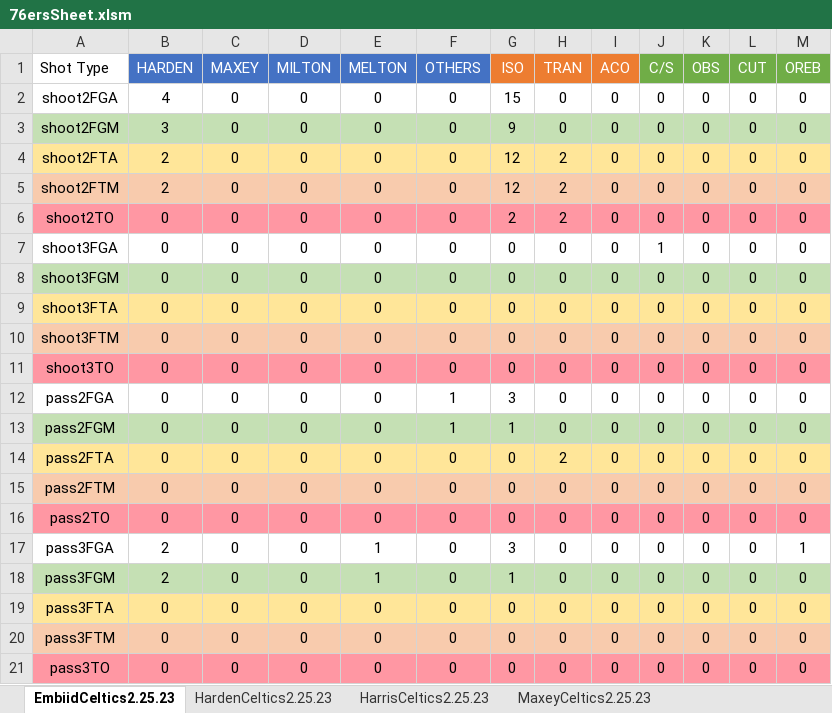
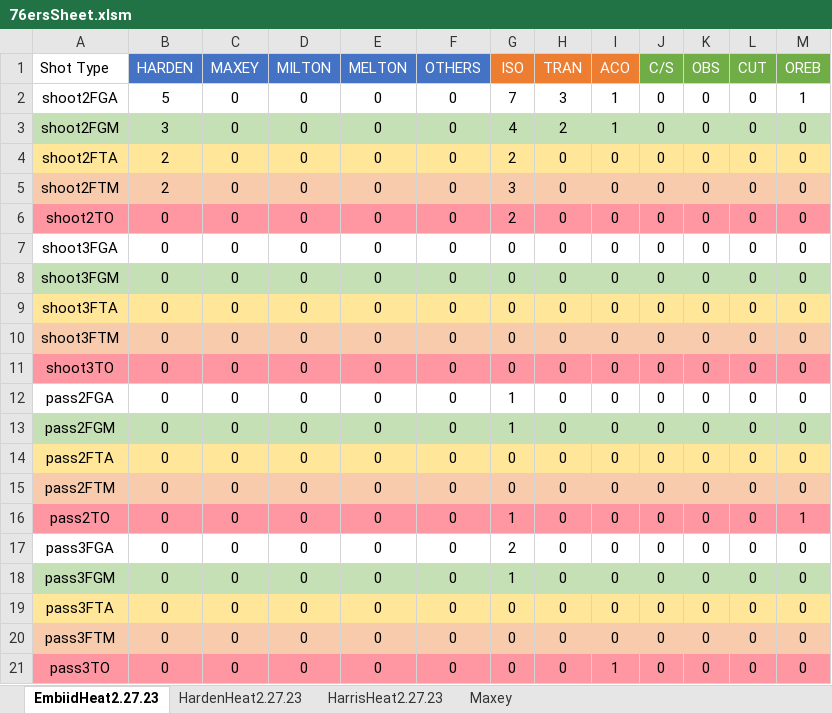
Before and after one commit to nickdsharpe/NBA_PPP, an Excel workbook: 76ers/76ersSheet.xlsm, sheet EmbiidHeat2.27.23, drawn as a sheet; values as stored, in another font and other column widths than the file's, no borders; the diff names each change by its address in the sheet, - before the commit and + after, or states it on an @@ line.

```diff
--- a/76ers/76ersSheet.xlsm (sheet EmbiidHeat2.27.23)
+++ b/76ers/76ersSheet.xlsm (sheet EmbiidHeat2.27.23)
-sheet tab: EmbiidCeltics2.25.23
+sheet tab: EmbiidHeat2.27.23
-sheet tab: HardenCeltics2.25.23
+sheet tab: HardenHeat2.27.23
-sheet tab: HarrisCeltics2.25.23
+sheet tab: HarrisHeat2.27.23
-sheet tab: MaxeyCeltics2.25.23
+sheet tab: Maxey
-B2 (HARDEN): 4
+B2 (HARDEN): 5
-G2 (ISO): 15
+G2 (ISO): 7
-H2 (TRAN): 0
+H2 (TRAN): 3
-I2:I3 (ACO): 0
+I2:I3 (ACO): 1
-M2 (OREB): 0
+M2 (OREB): 1
-G3 (ISO): 9
+G3 (ISO): 4
-H3 (TRAN): 0
+H3 (TRAN): 2
-G4 (ISO): 12
+G4 (ISO): 2
-H4:H6 (TRAN): 2
+H4:H6 (TRAN): 0
-G5 (ISO): 12
+G5 (ISO): 3
-J7 (C/S): 1
+J7 (C/S): 0
-F12:F13 (OTHERS): 1
+F12:F13 (OTHERS): 0
-G12 (ISO): 3
+G12 (ISO): 1
-H14 (TRAN): 2
+H14 (TRAN): 0
-G16 (ISO): 0
+G16 (ISO): 1
-M16 (OREB): 0
+M16 (OREB): 1
-B17:B18 (HARDEN): 2
+B17:B18 (HARDEN): 0
-E17:E18 (MELTON): 1
+E17:E18 (MELTON): 0
-G17 (ISO): 3
+G17 (ISO): 2
-M17 (OREB): 1
+M17 (OREB): 0
-I21 (ACO): 0
+I21 (ACO): 1
```
Also changed, not shown: sheet Maxey, sheet HardenHeat2.27.23, sheet HarrisHeat2.27.23, 23 other files.
